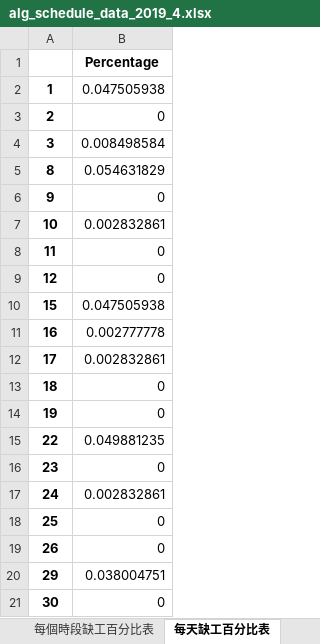
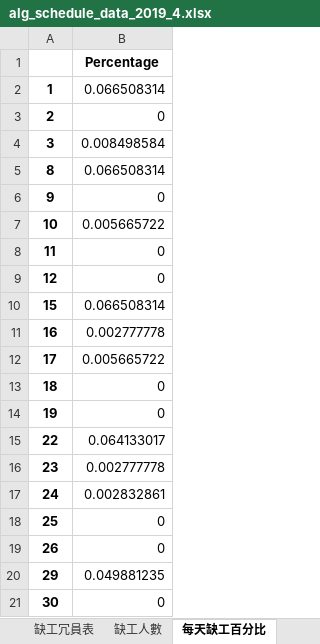
Before and after one commit to h920032/IM_project_alg, an Excel workbook: alg_schedule_data_2019_4.xlsx, sheet 每天缺工百分比, drawn as a sheet; values as stored, in another font and other column widths than the file's, no borders; the diff names each change by its address in the sheet, - before the commit and + after, or states it on an @@ line.

```diff
--- a/alg_schedule_data_2019_4.xlsx (sheet 每天缺工百分比)
+++ b/alg_schedule_data_2019_4.xlsx (sheet 每天缺工百分比)
-sheet tab: 每個時段缺工百分比表
+sheet tab: 缺工人數
-sheet tab: 每天缺工百分比表
+sheet tab: 每天缺工百分比
-B2: 0.047505938
+B2: 0.066508314
-B5: 0.054631829
+B5: 0.066508314
-B7: 0.002832861
+B7: 0.005665722
-B10: 0.047505938
+B10: 0.066508314
-B12: 0.002832861
+B12: 0.005665722
-B15: 0.049881235
+B15: 0.064133017
-B16: 0
+B16: 0.002777778
-B20: 0.038004751
+B20: 0.049881235
```
Also changed, not shown: sheet 班表, sheet 午、晚班次數, sheet 每週休息時間, sheet 缺工冗員表, sheet 缺工人數, sheet 各時段缺工百分比, other sheet tabs, 24 other files.
